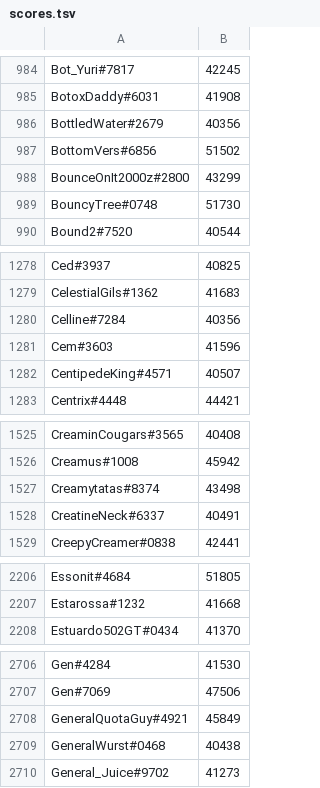
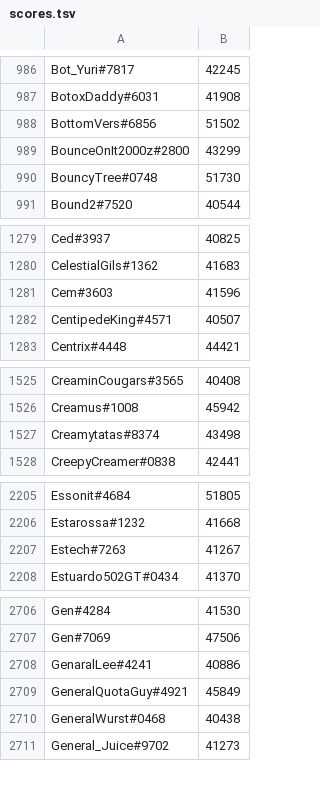
Before and after one commit to natanforestree/finals-radar, a TSV file: state/scores.tsv, drawn as a sheet; only a part is shown, gaps mark what is left out; the diff covers the shown part only.

```diff
--- a/state/scores.tsv
+++ b/state/scores.tsv
@@ -985,3 +987,2 @@ Bot_Yuri#7817	42245
 BotoxDaddy#6031	41908
-BottledWater#2679	40356
 BottomVers#6856	51502
@@ -1279,3 +1280,2 @@ Ced#3937	40825
 CelestialGils#1362	41683
-Celline#7284	40356
 Cem#3603	41596
@@ -1527,3 +1527,2 @@ Creamus#1008	45942
 Creamytatas#8374	43498
-CreatineNeck#6337	40491
 CreepyCreamer#0838	42441
@@ -2207,2 +2206,3 @@ Essonit#4684	51805
 Estarossa#1232	41668
+Estech#7263	41267
 Estuardo502GT#0434	41370
@@ -2707,2 +2707,3 @@ Gen#4284	41530
 Gen#7069	47506
+GenaralLee#4241	40886
 GeneralQuotaGuy#4921	45849
```
Also changed, not shown: 10 added rows, 9 removed rows and 139 edited cells elsewhere in this file, state/activity.tsv, 4 other files.
